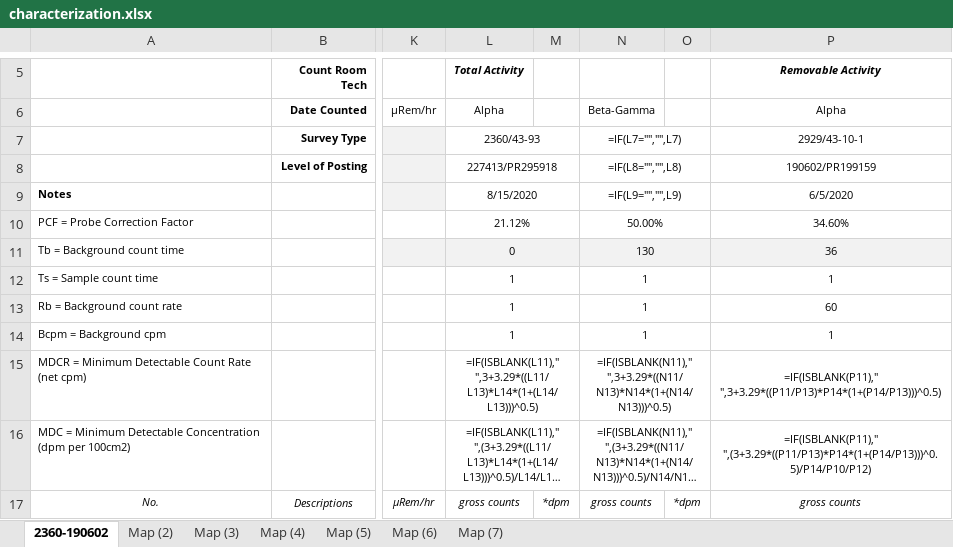
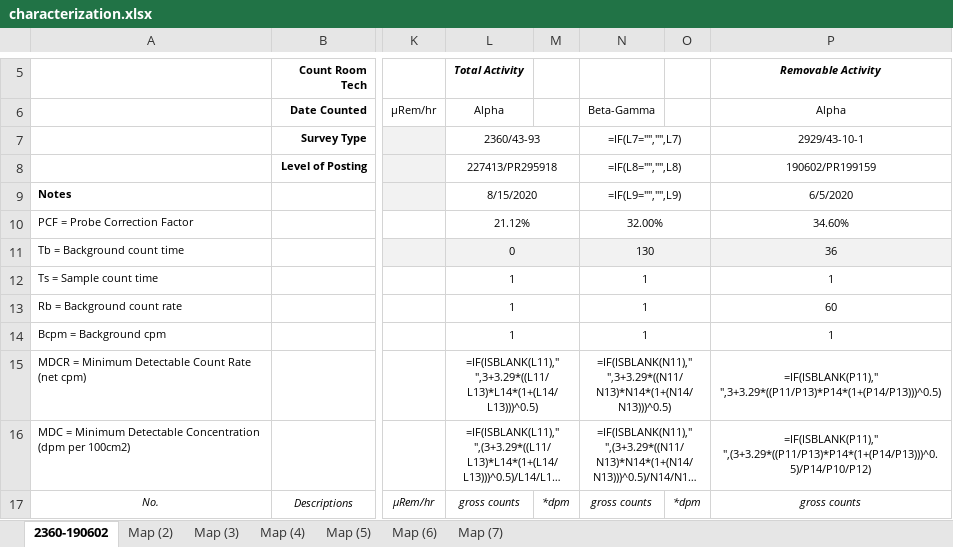
Before and after one commit to jonespaul327/ModiffyEfficiency, an Excel workbook: characterization.xlsx, sheet 2360-190602, drawn as a sheet; only a part is shown, gaps mark what is left out; long unchanged cells end in …; values as stored, in another font and other column widths than the file's, no borders; formulas without a stored value are shown as written; the diff names each change by its address in the sheet, - before the commit and + after, or states it on an @@ line.

Commit message:
Modifying efficiency in all files in a folder
Modifying efficiency in all files in a folder
Creating a list of all files that do not contain instruments s/n

```diff
--- a/characterization.xlsx (sheet 2360-190602)
+++ b/characterization.xlsx (sheet 2360-190602)
-N10: 50.00%
+N10: 32.00%
```
Also changed, not shown: 8 other files.
